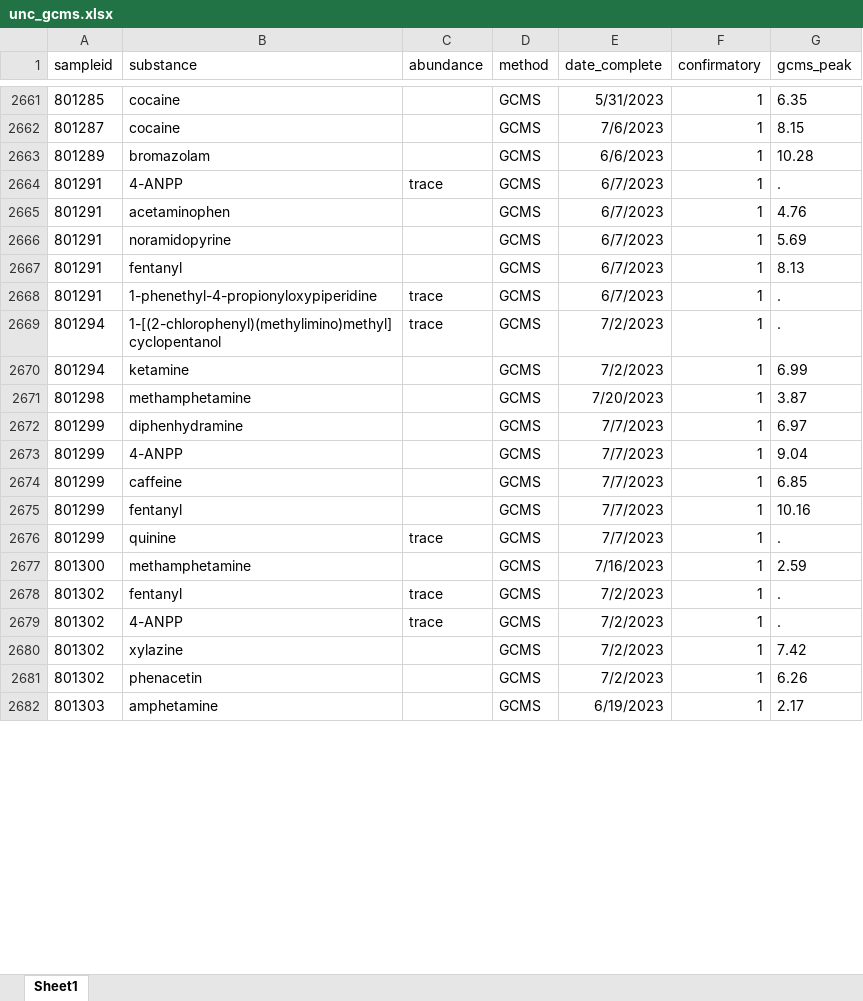
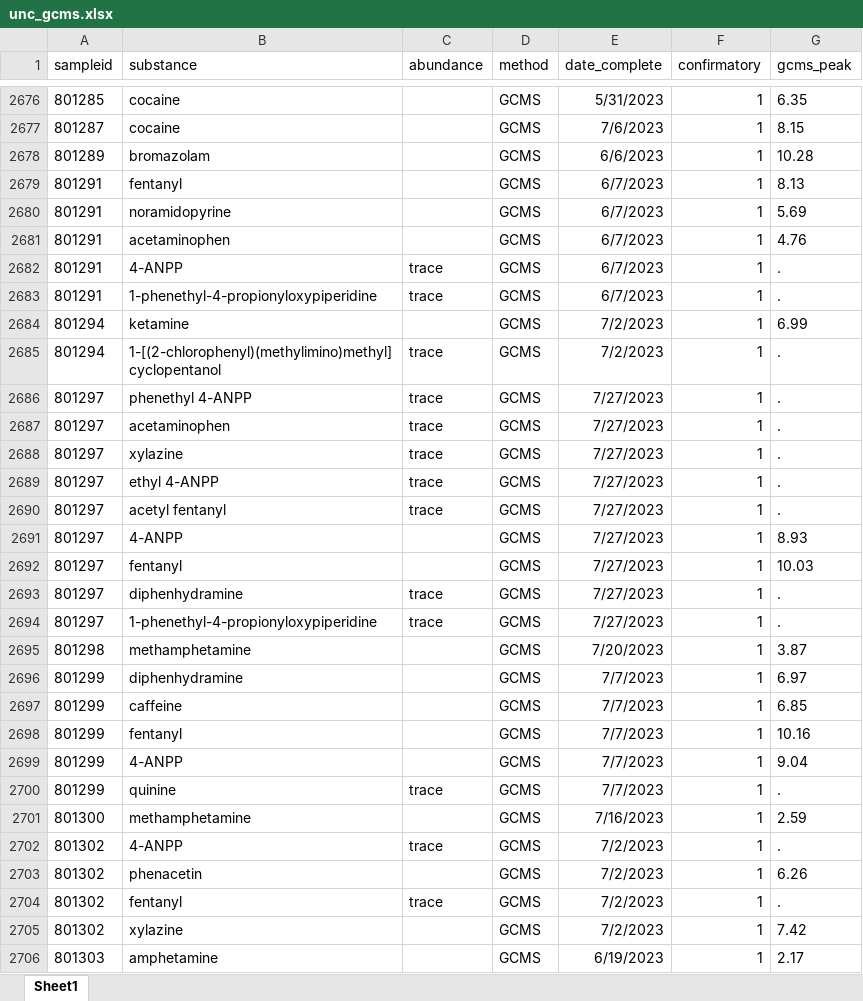
Before and after one commit to opioiddatalab/drugchecking, an Excel workbook: datasets/labservice/unc_gcms.xlsx, sheet Sheet1, drawn as a sheet; only a part is shown, gaps mark what is left out; values as stored, in another font and other column widths than the file's, no borders; the diff covers the shown part only; the diff names each change by its address in the sheet, - before the commit and + after, or states it on an @@ line.

```diff
--- a/datasets/labservice/unc_gcms.xlsx (sheet Sheet1)
+++ b/datasets/labservice/unc_gcms.xlsx (sheet Sheet1)
@@ row 2666 moved to row 2680: 801291 @@
@@ row 2665 moved to row 2681: 801291 @@
@@ row 2664 moved to row 2682: 801291 @@
@@ row 2669 moved to row 2685: 801294 @@
+row 2686: 801297 | phenethyl 4-ANPP | trace | GCMS | 7/27/2023 | 1 | .
+row 2687: 801297 | acetaminophen | trace | GCMS | 7/27/2023 | 1 | .
+row 2688: 801297 | xylazine | trace | GCMS | 7/27/2023 | 1 | .
+row 2689: 801297 | ethyl 4-ANPP | trace | GCMS | 7/27/2023 | 1 | .
+row 2690: 801297 | acetyl fentanyl | trace | GCMS | 7/27/2023 | 1 | .
+row 2691: 801297 | 4-ANPP |  | GCMS | 7/27/2023 | 1 | 8.93
+row 2692: 801297 | fentanyl |  | GCMS | 7/27/2023 | 1 | 10.03
+row 2693: 801297 | diphenhydramine | trace | GCMS | 7/27/2023 | 1 | .
+row 2694: 801297 | 1-phenethyl-4-propionyloxypiperidine | trace | GCMS | 7/27/2023 | 1 | .
@@ row 2673 moved to row 2699: 801299 @@
@@ row 2678 moved to row 2704: 801302 @@
@@ row 2680 moved to row 2705: 801302 @@
```
Also changed, not shown: 17 added rows, 1250 moved rows and 6 edited cells elsewhere in this sheet, datasets/lab_detail.xlsx, datasets/nc/nc_analysis_dataset.xlsx, 46 other files.
